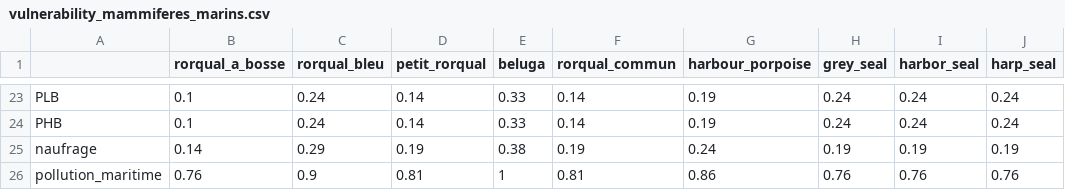
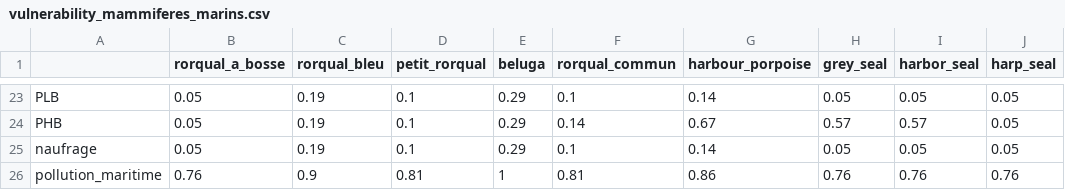
Before and after one commit to EffetsCumulatifsNavigation/ceanav, a CSV file: data/data-vulnerability/vulnerability_mammiferes_marins.csv, drawn as a sheet; only a part is shown, gaps mark what is left out; the diff covers the shown part only.

```diff
--- a/data/data-vulnerability/vulnerability_mammiferes_marins.csv
+++ b/data/data-vulnerability/vulnerability_mammiferes_marins.csv
@@ -23,4 +23,4 @@
-"PLB",0.1,0.24,0.14,0.33,0.14,0.19,0.24,0.24,0.24
-"PHB",0.1,0.24,0.14,0.33,0.14,0.19,0.24,0.24,0.24
-"naufrage",0.14,0.29,0.19,0.38,0.19,0.24,0.19,0.19,0.19
+"PLB",0.05,0.19,0.1,0.29,0.1,0.14,0.05,0.05,0.05
+"PHB",0.05,0.19,0.1,0.29,0.14,0.67,0.57,0.57,0.05
+"naufrage",0.05,0.19,0.1,0.29,0.1,0.14,0.05,0.05,0.05
 "pollution_maritime",0.76,0.9,0.81,1,0.81,0.86,0.76,0.76,0.76
```
Also changed, not shown: 42 edited cells elsewhere in this file, data/data-format/data0064-vulnerabilite_mammiferes_marins.csv, data/data-raw/data0064-vulnerabilite_mammiferes_marins/vulnerabilite_beluga.csv, 8 other files.
